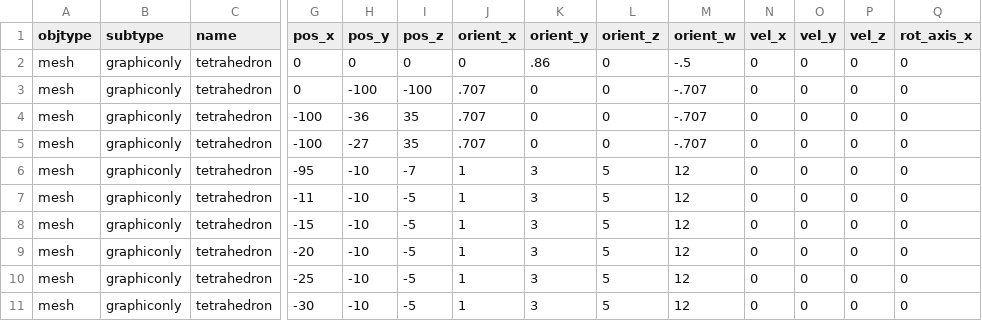
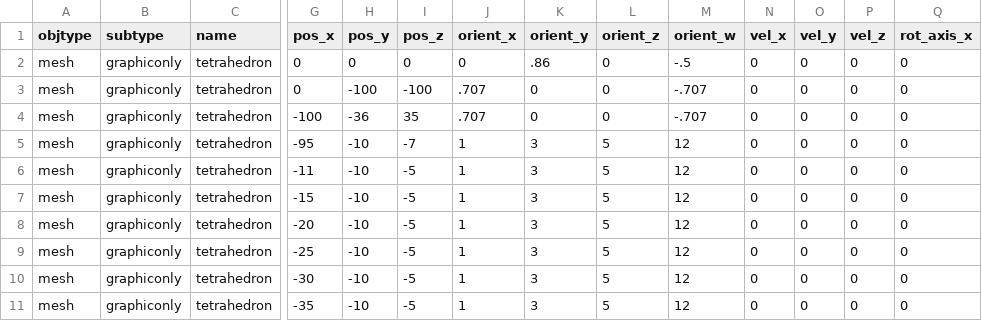
Before and after one commit to tahirazim/sirikata, a CSV file: demo/scenes/colladasmall.csv, drawn as a sheet; only a part is shown, gaps mark what is left out; the shorter side is filled out with more unchanged rows; rows hold the shown columns only; the diff names each change by its address in the sheet, - before the commit and + after, or states it on an @@ line.

Commit message:
Add an assert to catch bad meshes (fewer texture coords than vertices) and remove a bad mesh from the default scene.

```diff
--- a/demo/scenes/colladasmall.csv
+++ b/demo/scenes/colladasmall.csv
-row 5: mesh | graphiconly | tetrahedron | -100 | -27 | 35 | .707 | 0 | 0 | -.707 | 0 | 0 | 0 | 0
```
Also changed, not shown: 1 other file.
